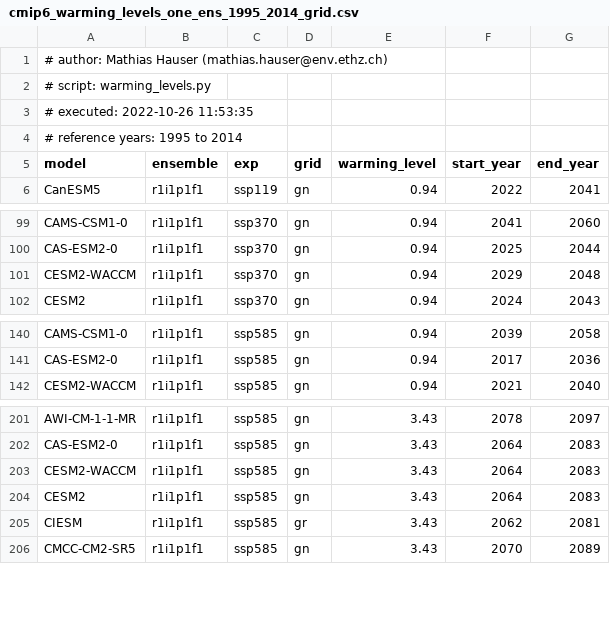
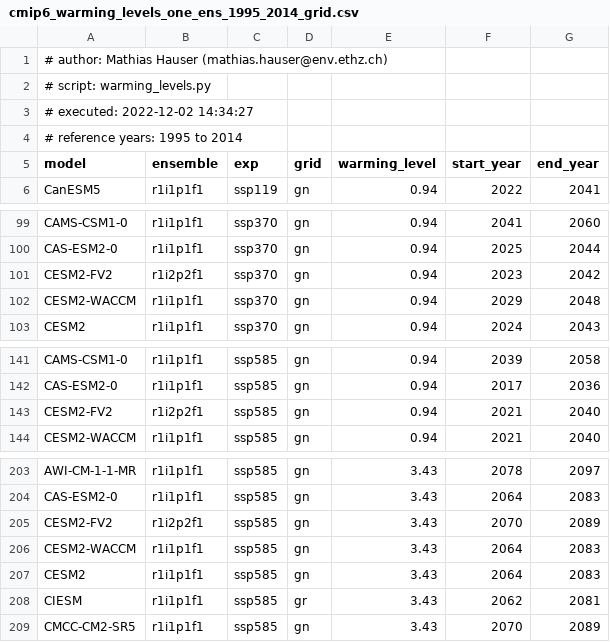
Before and after one commit to mathause/cmip_warming_levels, a CSV file: warming_levels/cmip6/csv/cmip6_warming_levels_one_ens_1995_2014_grid.csv, drawn as a sheet; only a part is shown, gaps mark what is left out.

```diff
--- a/warming_levels/cmip6/csv/cmip6_warming_levels_one_ens_1995_2014_grid.csv
+++ b/warming_levels/cmip6/csv/cmip6_warming_levels_one_ens_1995_2014_grid.csv
@@ -2,3 +2,3 @@
 # script: warming_levels.py
-# executed: 2022-10-26 11:53:35
+# executed: 2022-12-02 14:34:27
 # reference years: 1995 to 2014
@@ -100,2 +100,3 @@ CAMS-CSM1-0, r1i1p1f1, ssp370, gn, 0.94, 2041, 2060
 CAS-ESM2-0, r1i1p1f1, ssp370, gn, 0.94, 2025, 2044
+CESM2-FV2, r1i2p2f1, ssp370, gn, 0.94, 2023, 2042
 CESM2-WACCM, r1i1p1f1, ssp370, gn, 0.94, 2029, 2048
@@ -141,2 +142,3 @@ CAMS-CSM1-0, r1i1p1f1, ssp585, gn, 0.94, 2039, 2058
 CAS-ESM2-0, r1i1p1f1, ssp585, gn, 0.94, 2017, 2036
+CESM2-FV2, r1i2p2f1, ssp585, gn, 0.94, 2021, 2040
 CESM2-WACCM, r1i1p1f1, ssp585, gn, 0.94, 2021, 2040
@@ -202,2 +204,3 @@ AWI-CM-1-1-MR, r1i1p1f1, ssp585, gn, 3.43, 2078, 2097
 CAS-ESM2-0, r1i1p1f1, ssp585, gn, 3.43, 2064, 2083
+CESM2-FV2, r1i2p2f1, ssp585, gn, 3.43, 2070, 2089
 CESM2-WACCM, r1i1p1f1, ssp585, gn, 3.43, 2064, 2083
```
Also changed, not shown: warming_levels/cmip6/csv/cmip6_warming_levels_one_ens_1850_1900.csv, warming_levels/cmip6/csv/cmip6_warming_levels_one_ens_1850_1900_grid.csv, 14 other files.
